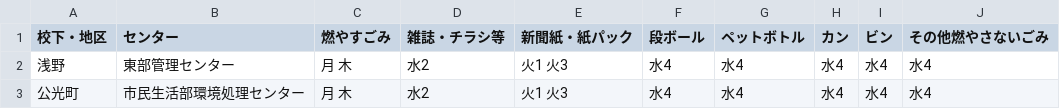
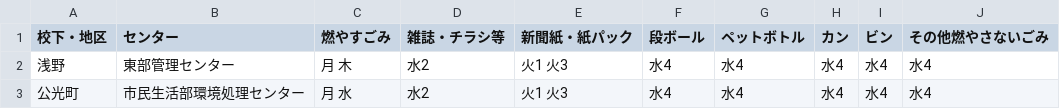
Before and after one commit to clarkashiya-2021/5374, a CSV file: data/area_days.csv, drawn as a sheet.

Commit message:
Update area_days.csv

```diff
--- a/data/area_days.csv
+++ b/data/area_days.csv
@@ -2,2 +2,2 @@
 浅野,東部管理センター,月 木,水2,火1 火3,水4,水4,水4,水4,水4
-公光町,市民生活部環境処理センター,月 木,水2,火1 火3,水4,水4,水4,水4,水4
+公光町,市民生活部環境処理センター,月 水,水2,火1 火3,水4,水4,水4,水4,水4
```
